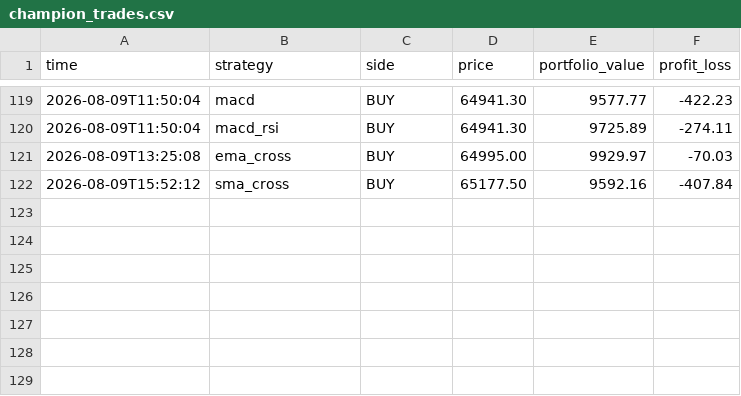
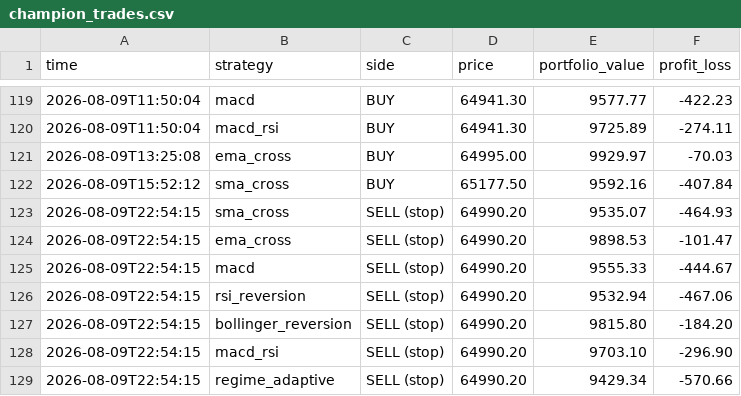
Before and after one commit to tahseenbus/trading-bot, a CSV file: champion_trades.csv, drawn as a sheet; only a part is shown, gaps mark what is left out; the diff names each change by its address in the sheet, - before the commit and + after, or states it on an @@ line.

```diff
--- a/champion_trades.csv
+++ b/champion_trades.csv
+row 123: 2026-08-09T22:54:15 | sma_cross | SELL (stop) | 64990.20 | 9535.07 | -464.93
+row 124: 2026-08-09T22:54:15 | ema_cross | SELL (stop) | 64990.20 | 9898.53 | -101.47
+row 125: 2026-08-09T22:54:15 | macd | SELL (stop) | 64990.20 | 9555.33 | -444.67
+row 126: 2026-08-09T22:54:15 | rsi_reversion | SELL (stop) | 64990.20 | 9532.94 | -467.06
+row 127: 2026-08-09T22:54:15 | bollinger_reversion | SELL (stop) | 64990.20 | 9815.80 | -184.20
+row 128: 2026-08-09T22:54:15 | macd_rsi | SELL (stop) | 64990.20 | 9703.10 | -296.90
+row 129: 2026-08-09T22:54:15 | regime_adaptive | SELL (stop) | 64990.20 | 9429.34 | -570.66
```
Also changed, not shown: trades.csv, 2 other files.
